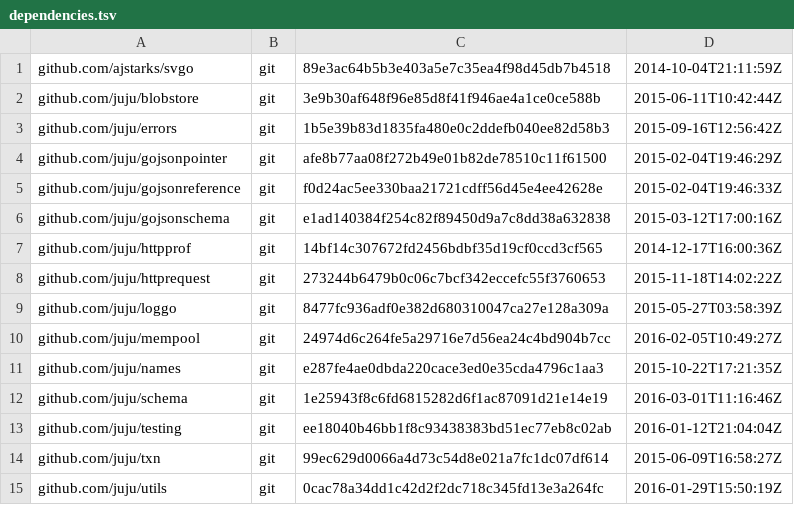
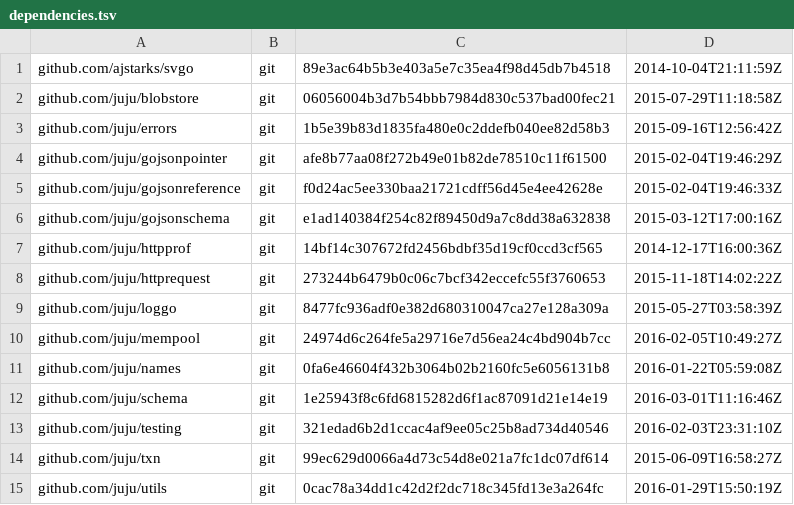
Before and after one commit to natefinch/npf, a TSV file: dependencies.tsv, drawn as a sheet; only a part is shown.

Commit message:
update dependencies.
Fix a test failure caused by the blobstore update. It no longer
fails when given a mismatched file size.

```diff
--- a/dependencies.tsv
+++ b/dependencies.tsv
@@ -1,3 +1,3 @@
 github.com/ajstarks/svgo	git	89e3ac64b5b3e403a5e7c35ea4f98d45db7b4518	2014-10-04T21:11:59Z
-github.com/juju/blobstore	git	3e9b30af648f96e85d8f41f946ae4a1ce0ce588b	2015-06-11T10:42:44Z
+github.com/juju/blobstore	git	06056004b3d7b54bbb7984d830c537bad00fec21	2015-07-29T11:18:58Z
 github.com/juju/errors	git	1b5e39b83d1835fa480e0c2ddefb040ee82d58b3	2015-09-16T12:56:42Z
@@ -10,5 +10,5 @@ github.com/juju/loggo	git	8477fc936adf0e382d680310047ca27e128a309a	2015-05-27T03
 github.com/juju/mempool	git	24974d6c264fe5a29716e7d56ea24c4bd904b7cc	2016-02-05T10:49:27Z
-github.com/juju/names	git	e287fe4ae0dbda220cace3ed0e35cda4796c1aa3	2015-10-22T17:21:35Z
+github.com/juju/names	git	0fa6e46604f432b3064b02b2160fc5e6056131b8	2016-01-22T05:59:08Z
 github.com/juju/schema	git	1e25943f8c6fd6815282d6f1ac87091d21e14e19	2016-03-01T11:16:46Z
-github.com/juju/testing	git	ee18040b46bb1f8c93438383bd51ec77eb8c02ab	2016-01-12T21:04:04Z
+github.com/juju/testing	git	321edad6b2d1ccac4af9ee05c25b8ad734d40546	2016-02-03T23:31:10Z
 github.com/juju/txn	git	99ec629d0066a4d73c54d8e021a7fc1dc07df614	2015-06-09T16:58:27Z
```
Also changed, not shown: 1 other file.
